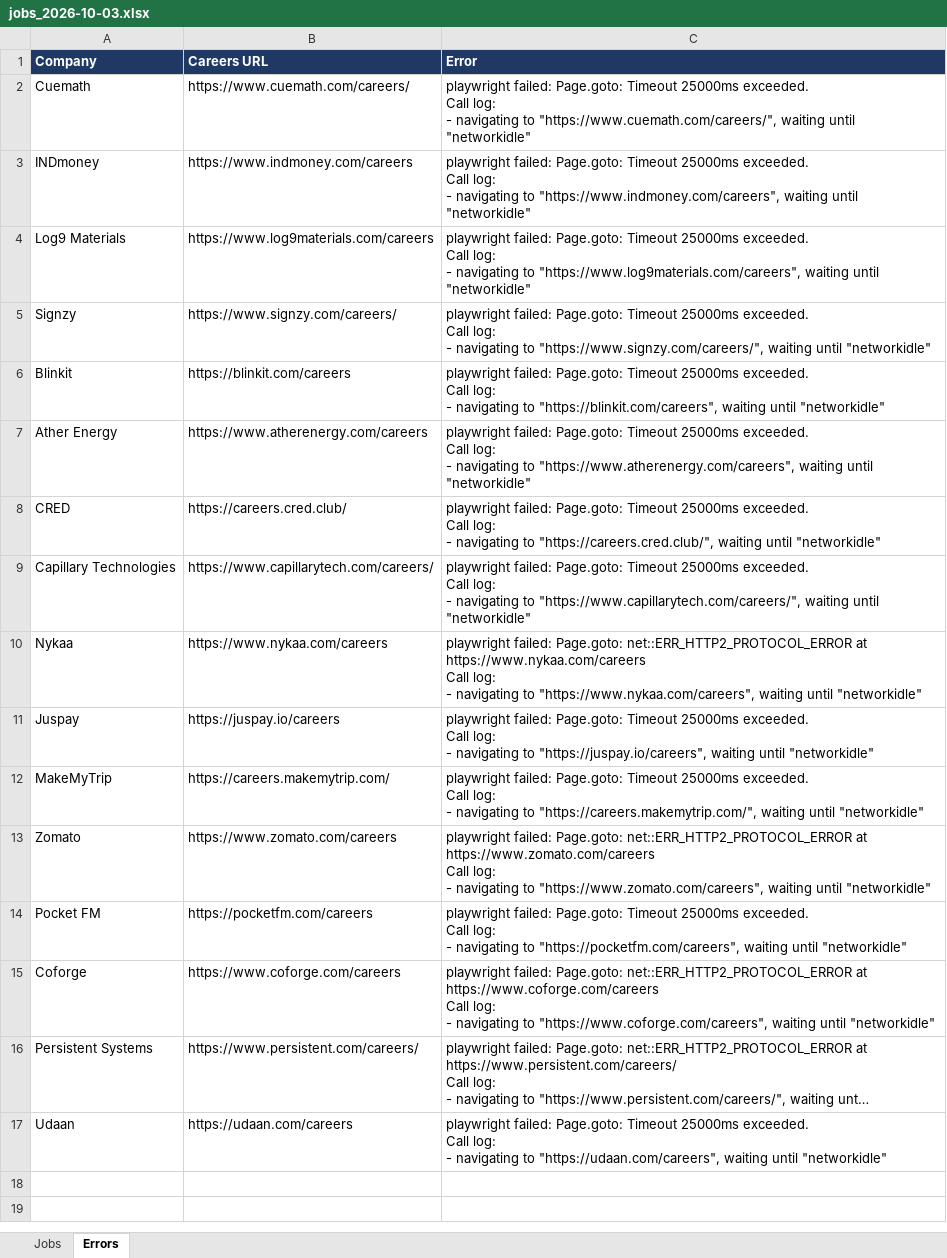
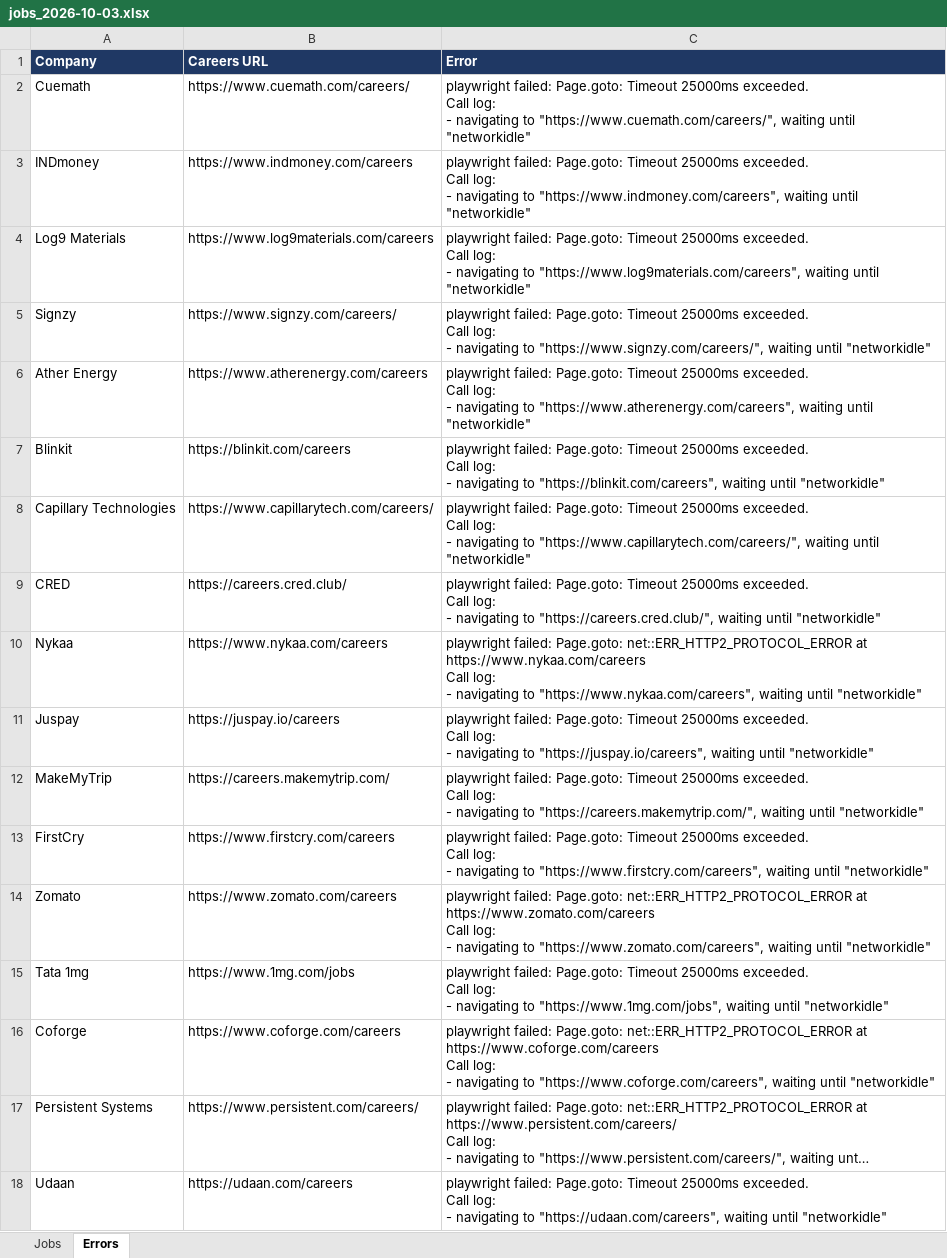
Before and after one commit to Lakshhiitaaa/JobTracker, an Excel workbook: reports/jobs_2026-10-03.xlsx, sheet Errors, drawn as a sheet; long unchanged cells end in …; values as stored, in another font and other column widths than the file's, no borders; removed rows and columns are numbered as before the commit, all else as after; ↵ is a line break in a cell; the diff names each change by its address in the sheet, - before the commit and + after, or states it on an @@ line.

```diff
--- a/reports/jobs_2026-10-03.xlsx (sheet Errors)
+++ b/reports/jobs_2026-10-03.xlsx (sheet Errors)
@@ row 7 moved to row 6: Ather Energy @@
@@ row 9 moved to row 8: Capillary Technologies @@
+row 13: FirstCry | https://www.firstcry.com/careers | playwright failed: Page.goto: Timeout 25000ms exceeded. ↵ Call log: ↵ - navigating to "https://www.firstcry.com/careers", waiting until "networkidle"
-row 14: Pocket FM | https://pocketfm.com/careers | playwright failed: Page.goto: Timeout 25000ms exceeded. ↵ Call log: ↵ - navigating to "https://pocketfm.com/careers", waiting until "networkidle"
+row 15: Tata 1mg | https://www.1mg.com/jobs | playwright failed: Page.goto: Timeout 25000ms exceeded. ↵ Call log: ↵ - navigating to "https://www.1mg.com/jobs", waiting until "networkidle"
```
Also changed, not shown: sheet Jobs, 1 other file.
